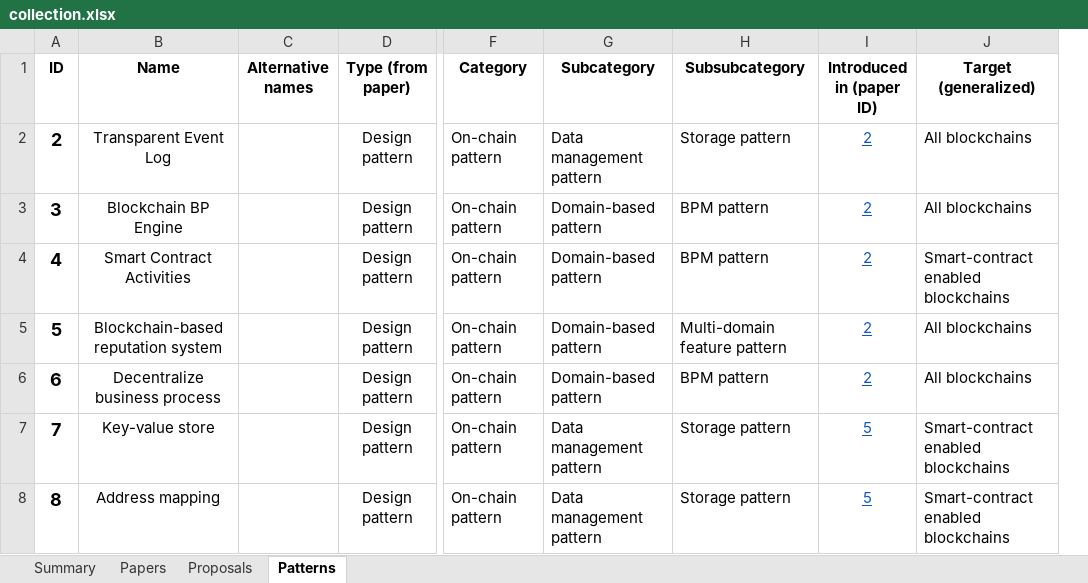
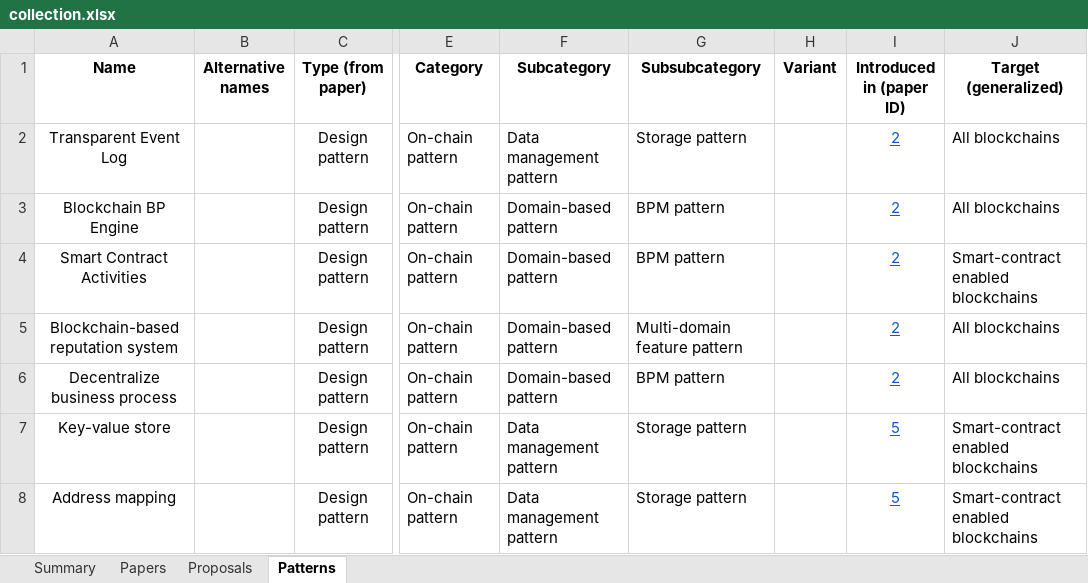
Before and after one commit to harmonica-project/blockchain-patterns-collection, an Excel workbook: collection.xlsx, sheet Patterns, drawn as a sheet; only a part is shown, gaps mark what is left out; values as stored, in another font and other column widths than the file's, no borders; charts and pictures not drawn; removed rows and columns are numbered as before the commit, all else as after; the diff covers the shown part only; the diff names each change by its address in the sheet, - before the commit and + after, or states it on an @@ line.

Commit message:
Adding variants in patterns

```diff
--- a/collection.xlsx (sheet Patterns)
+++ b/collection.xlsx (sheet Patterns)
-column A (ID), rows 2-8: 2 | 3 | 4 | 5 | 6 | 7 | 8
+column H (Variant), empty
```
Also changed, not shown: 6 removed rows elsewhere in this sheet, sheet Summary, sheet Proposals.
